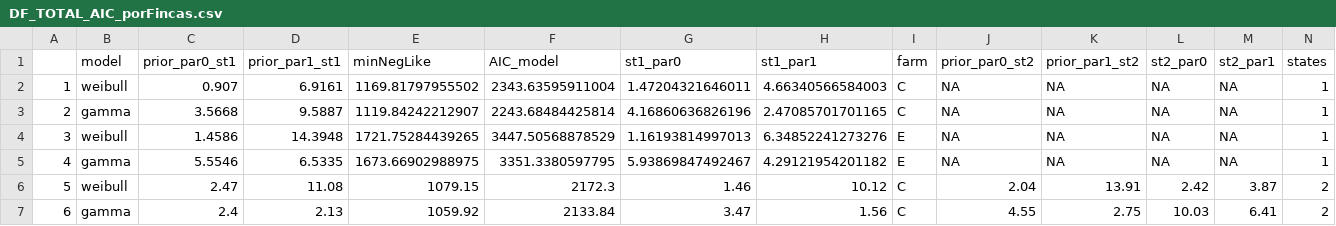
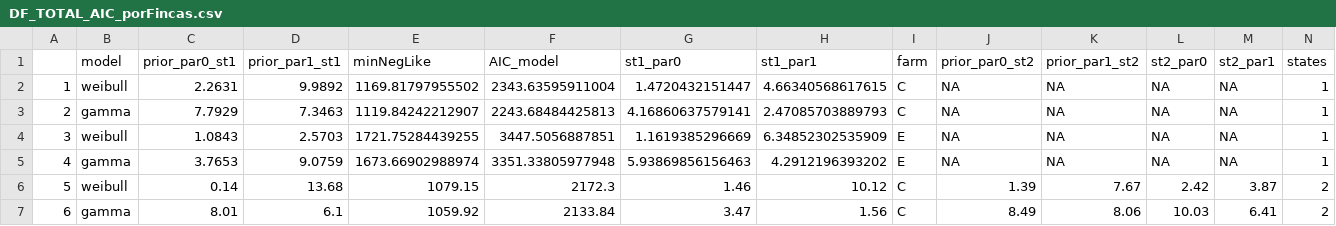
Before and after one commit to tenayuco/harvestDistribution, a CSV file: distributionAnalisis/output/DF_TOTAL_AIC_porFincas.csv, drawn as a sheet; only a part is shown; the diff covers the shown part only.

Commit message:
aqui avance un poco con los filtros
pero falta hacer bien la grafica por modelos, tiene ahi un errror

y de ahi ya sacar las putas figuras

```diff
--- a/distributionAnalisis/output/DF_TOTAL_AIC_porFincas.csv
+++ b/distributionAnalisis/output/DF_TOTAL_AIC_porFincas.csv
@@ -1,7 +1,7 @@
 "","model","prior_par0_st1","prior_par1_st1","minNegLike","AIC_model","st1_par0","st1_par1","farm","prior_par0_st2","prior_par1_st2","st2_par0","st2_par1","states"
-"1","weibull",0.907,6.9161,1169.81797955502,2343.63595911004,1.47204321646011,4.66340566584003,"C","NA","NA","NA","NA",1
-"2","gamma",3.5668,9.5887,1119.84242212907,2243.68484425814,4.16860636826196,2.47085701701165,"C","NA","NA","NA","NA",1
-"3","weibull",1.4586,14.3948,1721.75284439265,3447.50568878529,1.16193814997013,6.34852241273276,"E","NA","NA","NA","NA",1
-"4","gamma",5.5546,6.5335,1673.66902988975,3351.3380597795,5.93869847492467,4.29121954201182,"E","NA","NA","NA","NA",1
-"5","weibull",2.47,11.08,1079.15,2172.3,1.46,10.12,"C","2.04","13.91","2.42","3.87",2
-"6","gamma",2.4,2.13,1059.92,2133.84,3.47,1.56,"C","4.55","2.75","10.03","6.41",2
+"1","weibull",2.2631,9.9892,1169.81797955502,2343.63595911004,1.4720432151447,4.66340568617615,"C",NA,NA,NA,NA,1
+"2","gamma",7.7929,7.3463,1119.84242212907,2243.68484425813,4.16860637579141,2.47085703889793,"C",NA,NA,NA,NA,1
+"3","weibull",1.0843,2.5703,1721.75284439255,3447.5056887851,1.1619385296669,6.34852302535909,"E",NA,NA,NA,NA,1
+"4","gamma",3.7653,9.0759,1673.66902988974,3351.33805977948,5.93869856156463,4.2912196393202,"E",NA,NA,NA,NA,1
+"5","weibull",0.14,13.68,1079.15,2172.3,1.46,10.12,"C",1.39,7.67,2.42,3.87,2
+"6","gamma",8.01,6.1,1059.92,2133.84,3.47,1.56,"C",8.49,8.06,10.03,6.41,2
```
Also changed, not shown: 12 edited cells elsewhere in this file, 2 other files.
